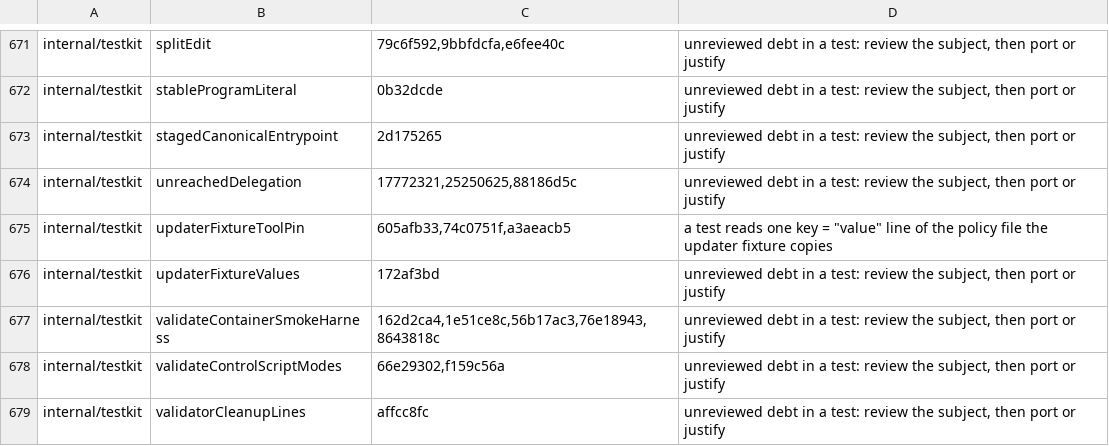
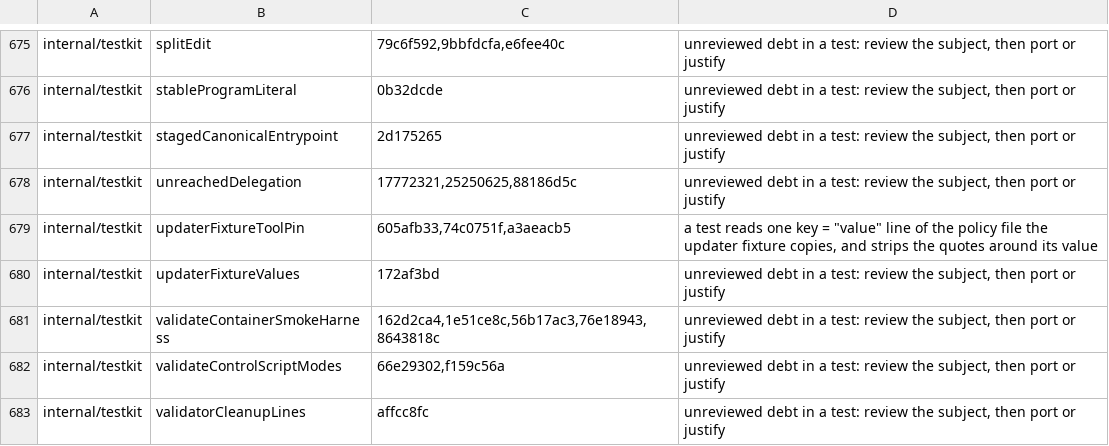
Before and after one commit to omkhar/workcell, a TSV file: policy/validator-anchoring-baseline.tsv, drawn as a sheet; only a part is shown, gaps mark what is left out; the diff covers the shown part only.

```diff
--- a/policy/validator-anchoring-baseline.tsv
+++ b/policy/validator-anchoring-baseline.tsv
@@ -674,3 +678,3 @@ internal/testkit	stagedCanonicalEntrypoint	2d175265	unreviewed debt in a test: r
 internal/testkit	unreachedDelegation	17772321,25250625,88186d5c	unreviewed debt in a test: review the subject, then port or justify
-internal/testkit	updaterFixtureToolPin	605afb33,74c0751f,a3aeacb5	a test reads one key = "value" line of the policy file the updater fixture copies
+internal/testkit	updaterFixtureToolPin	605afb33,74c0751f,a3aeacb5	a test reads one key = "value" line of the policy file the updater fixture copies, and strips the quotes around its value
 internal/testkit	updaterFixtureValues	172af3bd	unreviewed debt in a test: review the subject, then port or justify
```
Also changed, not shown: 16 added rows, 5 removed rows, 23 moved rows and 16 edited cells elsewhere in this file, 1 other file.
